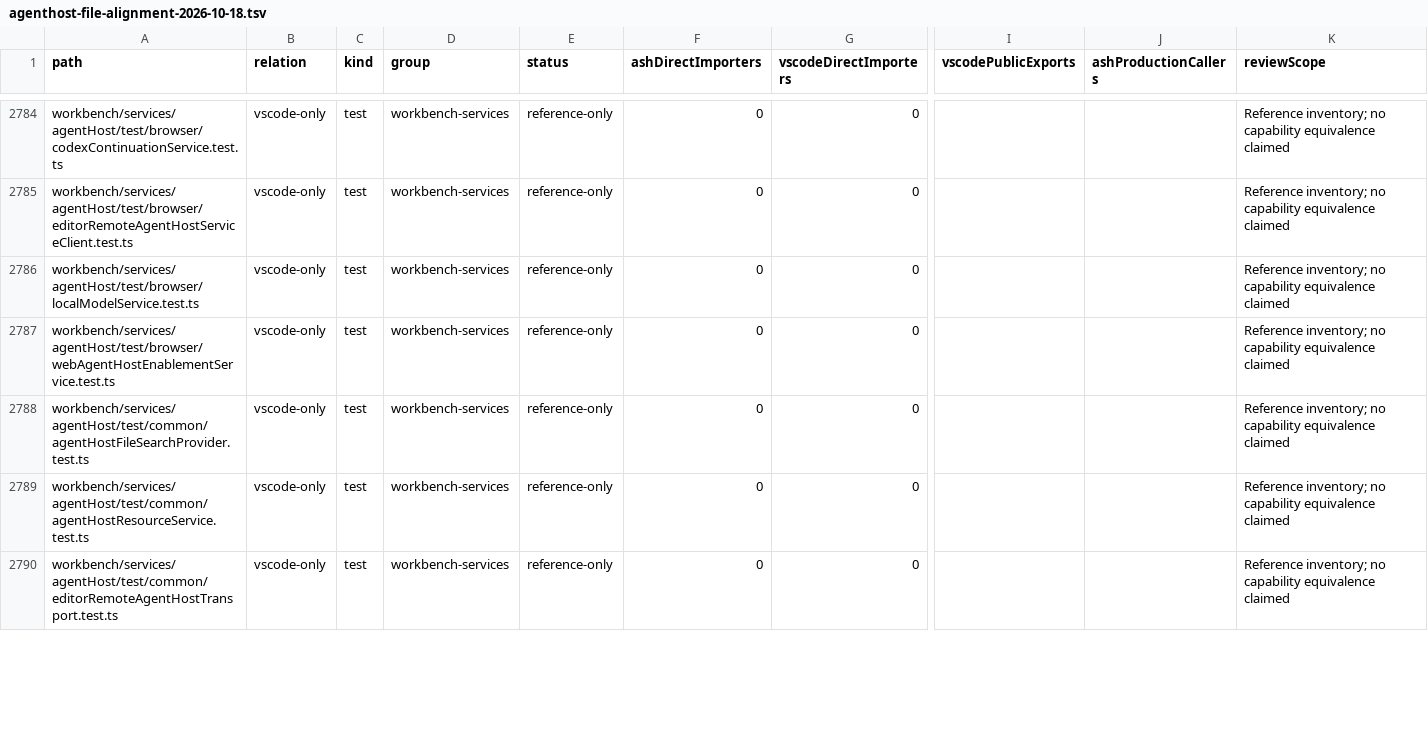
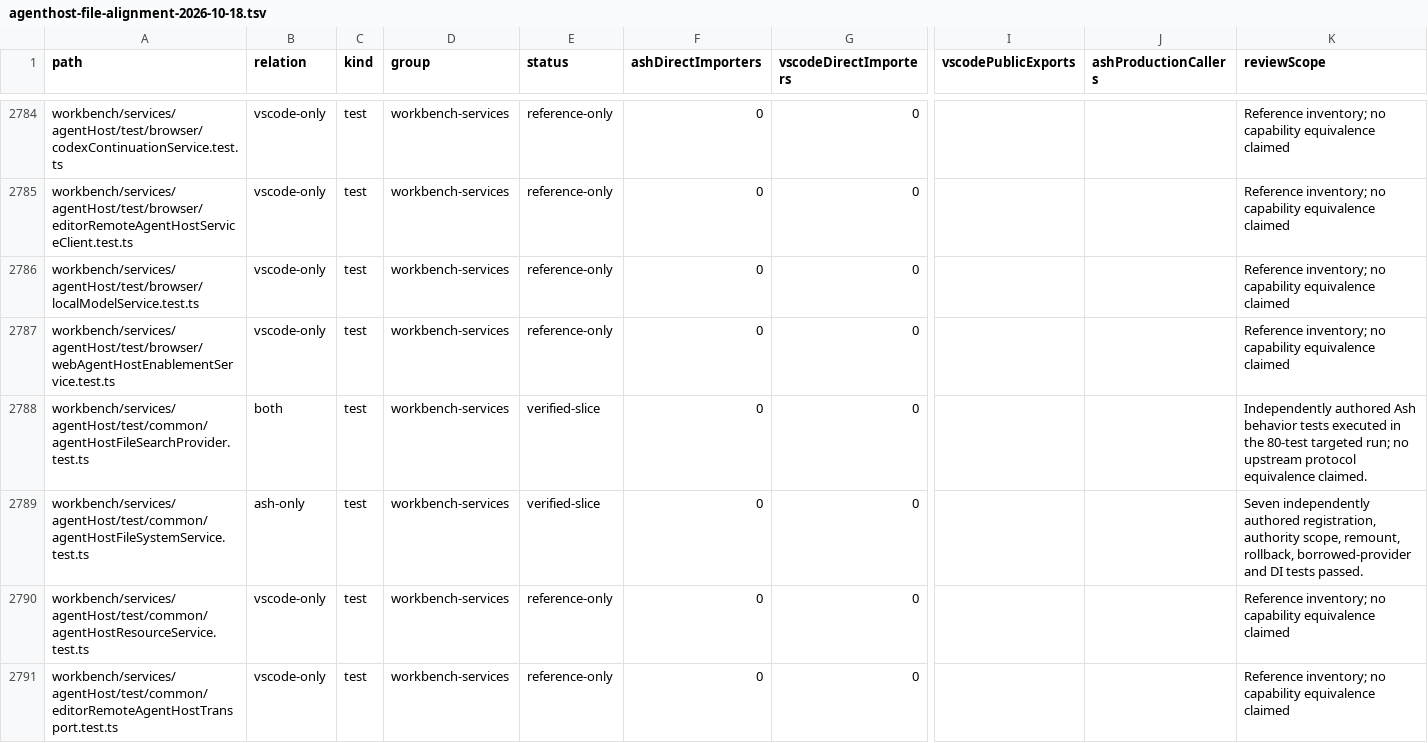
Before and after one commit to chogng/ash, a TSV file: docs/research/agenthost-file-alignment-2026-10-18.tsv, drawn as a sheet; only a part is shown, gaps mark what is left out; rows hold the shown columns only; the diff covers the shown part only; the diff names each change by its address in the sheet, - before the commit and + after, or states it on an @@ line.

Commit message:
feat(agent-host): connect scoped workbench file services
## Why

Additional Ash agent hosts need file access, search and setup cancellation that remain bound to the owning connection.

## What changed

Compose existing Desktop hosts through a workbench service and register owned file services through dependency injection. Route additional filesystem connections by authority and authorized root, isolating retired scopes and late reads, writes and streams.

Use the generic file traversal for copies across connections, preserve exclusive target and rollback behavior, and reject recursive directory copies. Propagate connection cancellation through pending leases and directory permission dialogs so stale responses cannot affect a replacement request.

Keep product capabilities without a production domain contract documented as gaps, and add focused lifecycle, routing, copy and permission regressions.

## Testing

- Focused unit suites: 220 tests passed across the affected runs, including a 57-test copy suite rerun after correcting byte-array fixture types.
- Chromium browser integration: 2 permission cancellation and replacement-request scenarios passed.
- Common, Renderer and browser integration type checks passed; Desktop build passed.
- just commit-check origin/main stopped on formatting in three unstaged Debug files outside this commit. The required staged whitespace check passed. Working-tree whitespace check reports an unstaged trailing blank line in replacePattern.ts, also outside this commit.
- A later full unit compilation retry encountered duplicate imports in an unstaged Debug test; the affected copy suite was compiled with the same test compiler options and passed independently.

```diff
--- a/docs/research/agenthost-file-alignment-2026-10-18.tsv
+++ b/docs/research/agenthost-file-alignment-2026-10-18.tsv
-B2788 (relation): vscode-only
+B2788 (relation): both
-E2788 (status): reference-only
+E2788 (status): verified-slice
-K2788 (reviewScope): Reference inventory; no capability equivalence claimed
+K2788 (reviewScope): Independently authored Ash behavior tests executed in the 80-test targeted run; no upstream protocol equivalence claimed.
+row 2789: workbench/services/agentHost/test/common/agentHostFileSystemService.test.ts | ash-only | test | workbench-services | verified-slice | 0 | 0 |  |  | Seven independently authored registration, authority scope, remount, rollback, borrowed-provider and DI tests passed.
```
Also changed, not shown: 48 edited cells elsewhere in this file, 33 other files.
